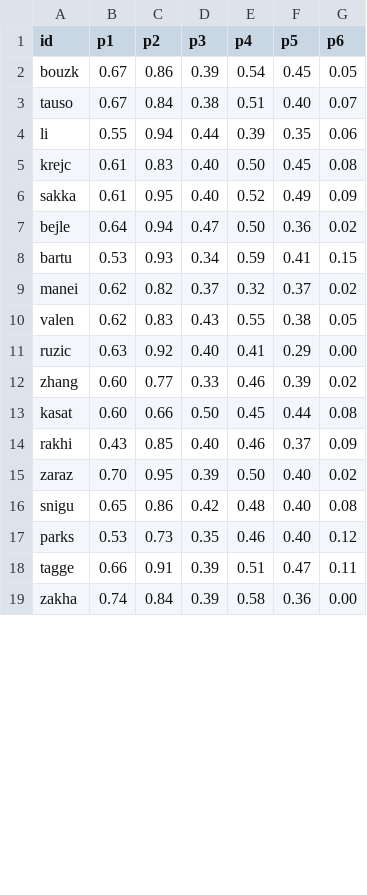
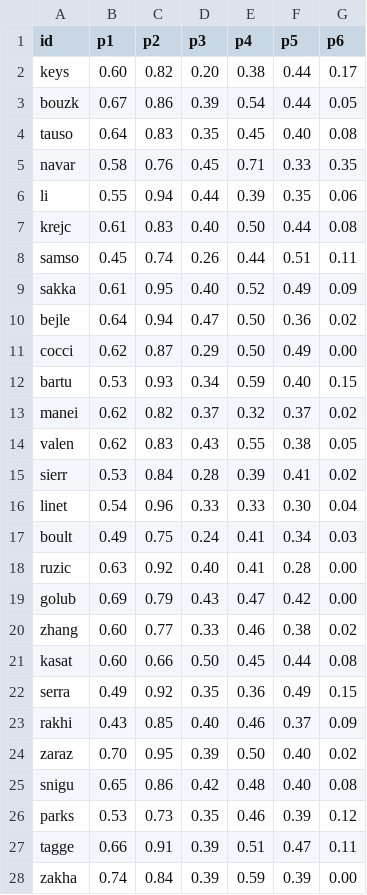
Before and after one commit to woonsupkim/Smash-React, a CSV file: data-pipeline/output/women/player_stats_hard_upset.csv, drawn as a sheet; only a part is shown; the diff covers the shown part only.

```diff
--- a/data-pipeline/output/women/player_stats_hard_upset.csv
+++ b/data-pipeline/output/women/player_stats_hard_upset.csv
@@ -1,14 +1,23 @@
 id,p1,p2,p3,p4,p5,p6
-bouzk,0.67,0.86,0.39,0.54,0.45,0.05
-tauso,0.67,0.84,0.38,0.51,0.40,0.07
+keys,0.60,0.82,0.20,0.38,0.44,0.17
+bouzk,0.67,0.86,0.39,0.54,0.44,0.05
+tauso,0.64,0.83,0.35,0.45,0.40,0.08
+navar,0.58,0.76,0.45,0.71,0.33,0.35
 li,0.55,0.94,0.44,0.39,0.35,0.06
-krejc,0.61,0.83,0.40,0.50,0.45,0.08
+krejc,0.61,0.83,0.40,0.50,0.44,0.08
+samso,0.45,0.74,0.26,0.44,0.51,0.11
 sakka,0.61,0.95,0.40,0.52,0.49,0.09
 bejle,0.64,0.94,0.47,0.50,0.36,0.02
-bartu,0.53,0.93,0.34,0.59,0.41,0.15
+cocci,0.62,0.87,0.29,0.50,0.49,0.00
+bartu,0.53,0.93,0.34,0.59,0.40,0.15
 manei,0.62,0.82,0.37,0.32,0.37,0.02
 valen,0.62,0.83,0.43,0.55,0.38,0.05
-ruzic,0.63,0.92,0.40,0.41,0.29,0.00
-zhang,0.60,0.77,0.33,0.46,0.39,0.02
+sierr,0.53,0.84,0.28,0.39,0.41,0.02
+linet,0.54,0.96,0.33,0.33,0.30,0.04
+boult,0.49,0.75,0.24,0.41,0.34,0.03
+ruzic,0.63,0.92,0.40,0.41,0.28,0.00
+golub,0.69,0.79,0.43,0.47,0.42,0.00
+zhang,0.60,0.77,0.33,0.46,0.38,0.02
 kasat,0.60,0.66,0.50,0.45,0.44,0.08
+serra,0.49,0.92,0.35,0.36,0.49,0.15
 rakhi,0.43,0.85,0.40,0.46,0.37,0.09
@@ -16,4 +25,4 @@ zaraz,0.70,0.95,0.39,0.50,0.40,0.02
 snigu,0.65,0.86,0.42,0.48,0.40,0.08
-parks,0.53,0.73,0.35,0.46,0.40,0.12
+parks,0.53,0.73,0.35,0.46,0.39,0.12
 tagge,0.66,0.91,0.39,0.51,0.47,0.11
-zakha,0.74,0.84,0.39,0.58,0.36,0.00
+zakha,0.74,0.84,0.39,0.59,0.39,0.00
```
Also changed, not shown: 3 added rows and 8 edited cells elsewhere in this file, data-pipeline/output/player_stats_clay_upset.csv, data-pipeline/output/player_stats_grass_upset.csv, 48 other files.
